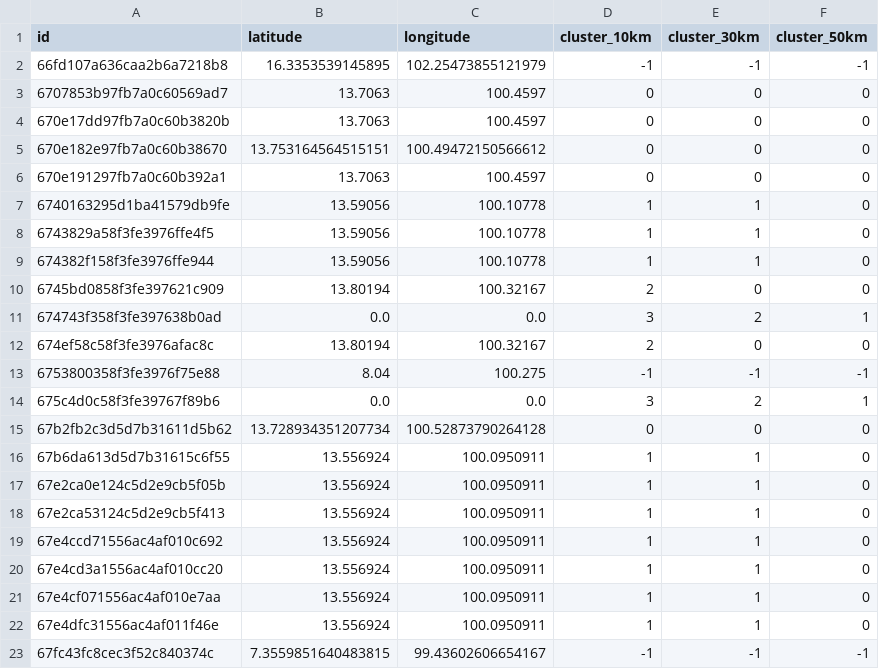
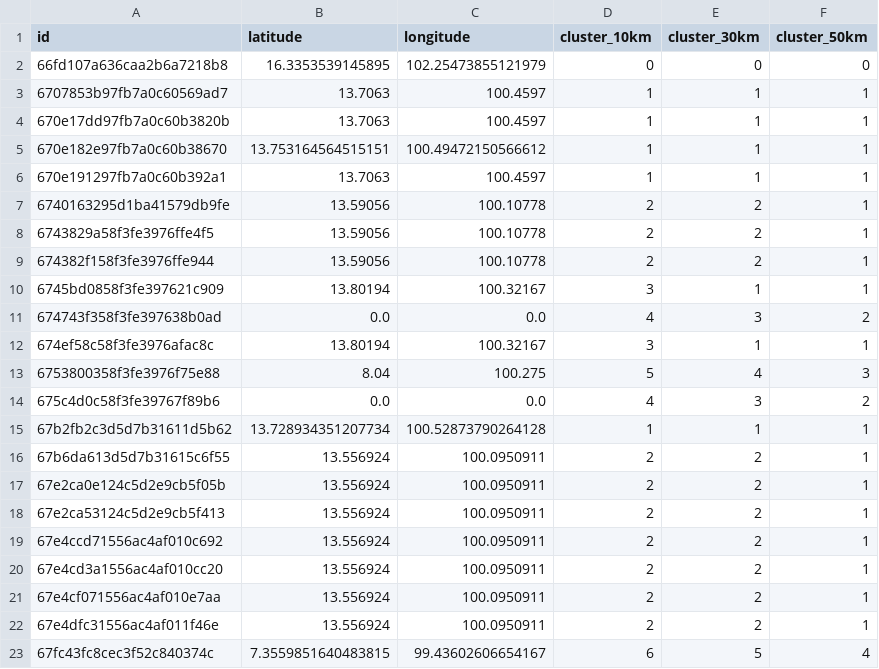
Before and after one commit to TwoTanawin/hydroneo-analytics, a CSV file: disease/data/disease_clusters.csv, drawn as a sheet; only a part is shown; the diff covers the shown part only.

Commit message:
disease ana v5

```diff
--- a/disease/data/disease_clusters.csv
+++ b/disease/data/disease_clusters.csv
@@ -1,23 +1,23 @@
 id,latitude,longitude,cluster_10km,cluster_30km,cluster_50km
-66fd107a636caa2b6a7218b8,16.3353539145895,102.25473855121979,-1,-1,-1
-6707853b97fb7a0c60569ad7,13.7063,100.4597,0,0,0
-670e17dd97fb7a0c60b3820b,13.7063,100.4597,0,0,0
-670e182e97fb7a0c60b38670,13.753164564515151,100.49472150566612,0,0,0
-670e191297fb7a0c60b392a1,13.7063,100.4597,0,0,0
-6740163295d1ba41579db9fe,13.59056,100.10778,1,1,0
-6743829a58f3fe3976ffe4f5,13.59056,100.10778,1,1,0
-674382f158f3fe3976ffe944,13.59056,100.10778,1,1,0
-6745bd0858f3fe397621c909,13.80194,100.32167,2,0,0
-674743f358f3fe397638b0ad,0.0,0.0,3,2,1
-674ef58c58f3fe3976afac8c,13.80194,100.32167,2,0,0
-6753800358f3fe3976f75e88,8.04,100.275,-1,-1,-1
-675c4d0c58f3fe39767f89b6,0.0,0.0,3,2,1
-67b2fb2c3d5d7b31611d5b62,13.728934351207734,100.52873790264128,0,0,0
-67b6da613d5d7b31615c6f55,13.556924,100.0950911,1,1,0
-67e2ca0e124c5d2e9cb5f05b,13.556924,100.0950911,1,1,0
-67e2ca53124c5d2e9cb5f413,13.556924,100.0950911,1,1,0
-67e4ccd71556ac4af010c692,13.556924,100.0950911,1,1,0
-67e4cd3a1556ac4af010cc20,13.556924,100.0950911,1,1,0
-67e4cf071556ac4af010e7aa,13.556924,100.0950911,1,1,0
-67e4dfc31556ac4af011f46e,13.556924,100.0950911,1,1,0
-67fc43fc8cec3f52c840374c,7.3559851640483815,99.43602606654167,-1,-1,-1
+66fd107a636caa2b6a7218b8,16.3353539145895,102.25473855121979,0,0,0
+6707853b97fb7a0c60569ad7,13.7063,100.4597,1,1,1
+670e17dd97fb7a0c60b3820b,13.7063,100.4597,1,1,1
+670e182e97fb7a0c60b38670,13.753164564515151,100.49472150566612,1,1,1
+670e191297fb7a0c60b392a1,13.7063,100.4597,1,1,1
+6740163295d1ba41579db9fe,13.59056,100.10778,2,2,1
+6743829a58f3fe3976ffe4f5,13.59056,100.10778,2,2,1
+674382f158f3fe3976ffe944,13.59056,100.10778,2,2,1
+6745bd0858f3fe397621c909,13.80194,100.32167,3,1,1
+674743f358f3fe397638b0ad,0.0,0.0,4,3,2
+674ef58c58f3fe3976afac8c,13.80194,100.32167,3,1,1
+6753800358f3fe3976f75e88,8.04,100.275,5,4,3
+675c4d0c58f3fe39767f89b6,0.0,0.0,4,3,2
+67b2fb2c3d5d7b31611d5b62,13.728934351207734,100.52873790264128,1,1,1
+67b6da613d5d7b31615c6f55,13.556924,100.0950911,2,2,1
+67e2ca0e124c5d2e9cb5f05b,13.556924,100.0950911,2,2,1
+67e2ca53124c5d2e9cb5f413,13.556924,100.0950911,2,2,1
+67e4ccd71556ac4af010c692,13.556924,100.0950911,2,2,1
+67e4cd3a1556ac4af010cc20,13.556924,100.0950911,2,2,1
+67e4cf071556ac4af010e7aa,13.556924,100.0950911,2,2,1
+67e4dfc31556ac4af011f46e,13.556924,100.0950911,2,2,1
+67fc43fc8cec3f52c840374c,7.3559851640483815,99.43602606654167,6,5,4
```
Also changed, not shown: 90 edited cells elsewhere in this file, 13 other files.
